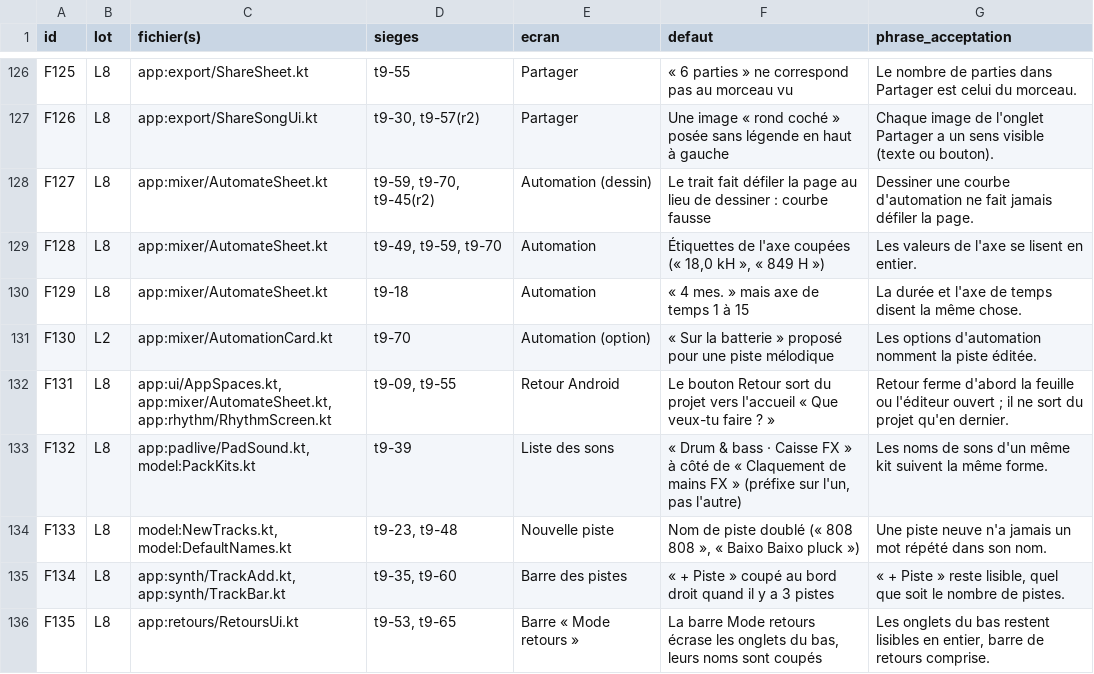
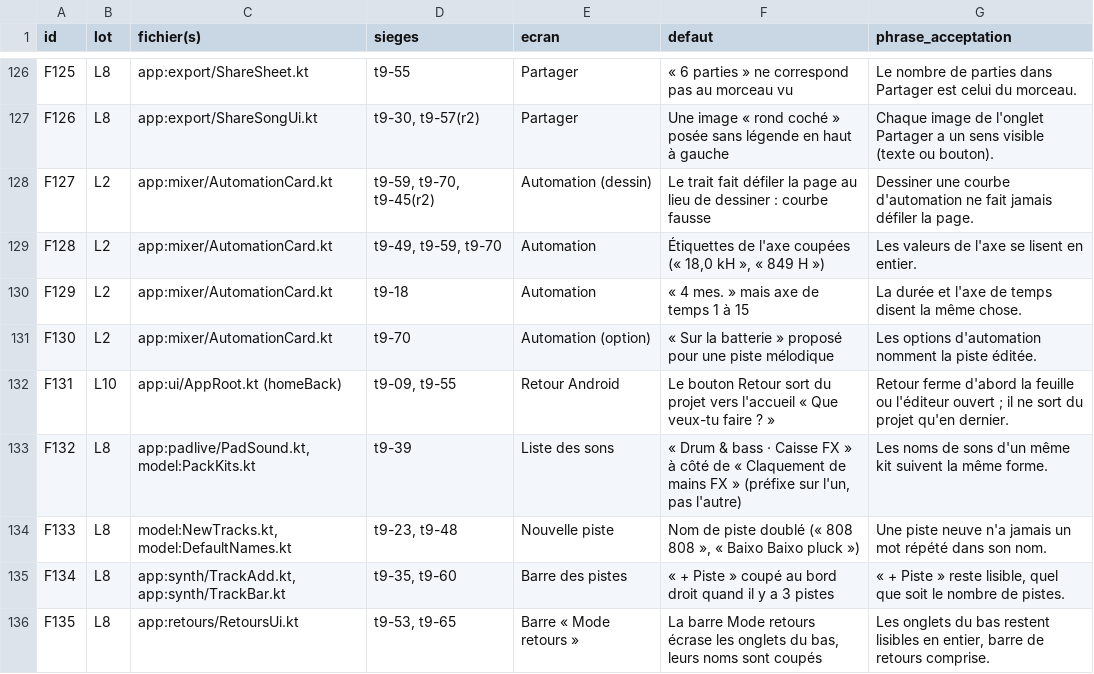
Before and after one commit to benjaminpaquot123-netizen/pocket-studio, a TSV file: docs/audits/ultra/tour-9-tri/finitions.tsv, drawn as a sheet; only a part is shown, gaps mark what is left out.

```diff
--- a/docs/audits/ultra/tour-9-tri/finitions.tsv
+++ b/docs/audits/ultra/tour-9-tri/finitions.tsv
@@ -127,7 +127,7 @@ F125	L8	app:export/ShareSheet.kt	t9-55	Partager	« 6 parties » ne correspond pa
 F126	L8	app:export/ShareSongUi.kt	t9-30, t9-57(r2)	Partager	Une image « rond coché » posée sans légende en haut à gauche	Chaque image de l'onglet Partager a un sens visible (texte ou bouton).
-F127	L8	app:mixer/AutomateSheet.kt	t9-59, t9-70, t9-45(r2)	Automation (dessin)	Le trait fait défiler la page au lieu de dessiner : courbe fausse	Dessiner une courbe d'automation ne fait jamais défiler la page.
-F128	L8	app:mixer/AutomateSheet.kt	t9-49, t9-59, t9-70	Automation	Étiquettes de l'axe coupées (« 18,0 kH », « 849 H »)	Les valeurs de l'axe se lisent en entier.
-F129	L8	app:mixer/AutomateSheet.kt	t9-18	Automation	« 4 mes. » mais axe de temps 1 à 15	La durée et l'axe de temps disent la même chose.
+F127	L2	app:mixer/AutomationCard.kt	t9-59, t9-70, t9-45(r2)	Automation (dessin)	Le trait fait défiler la page au lieu de dessiner : courbe fausse	Dessiner une courbe d'automation ne fait jamais défiler la page.
+F128	L2	app:mixer/AutomationCard.kt	t9-49, t9-59, t9-70	Automation	Étiquettes de l'axe coupées (« 18,0 kH », « 849 H »)	Les valeurs de l'axe se lisent en entier.
+F129	L2	app:mixer/AutomationCard.kt	t9-18	Automation	« 4 mes. » mais axe de temps 1 à 15	La durée et l'axe de temps disent la même chose.
 F130	L2	app:mixer/AutomationCard.kt	t9-70	Automation (option)	« Sur la batterie » proposé pour une piste mélodique	Les options d'automation nomment la piste éditée.
-F131	L8	app:ui/AppSpaces.kt, app:mixer/AutomateSheet.kt, app:rhythm/RhythmScreen.kt	t9-09, t9-55	Retour Android	Le bouton Retour sort du projet vers l'accueil « Que veux-tu faire ? »	Retour ferme d'abord la feuille ou l'éditeur ouvert ; il ne sort du projet qu'en dernier.
+F131	L10	app:ui/AppRoot.kt (homeBack)	t9-09, t9-55	Retour Android	Le bouton Retour sort du projet vers l'accueil « Que veux-tu faire ? »	Retour ferme d'abord la feuille ou l'éditeur ouvert ; il ne sort du projet qu'en dernier.
 F132	L8	app:padlive/PadSound.kt, model:PackKits.kt	t9-39	Liste des sons	« Drum & bass · Caisse FX » à côté de « Claquement de mains FX » (préfixe sur l'un, pas l'autre)	Les noms de sons d'un même kit suivent la même forme.
```
Also changed, not shown: 1 other file.
